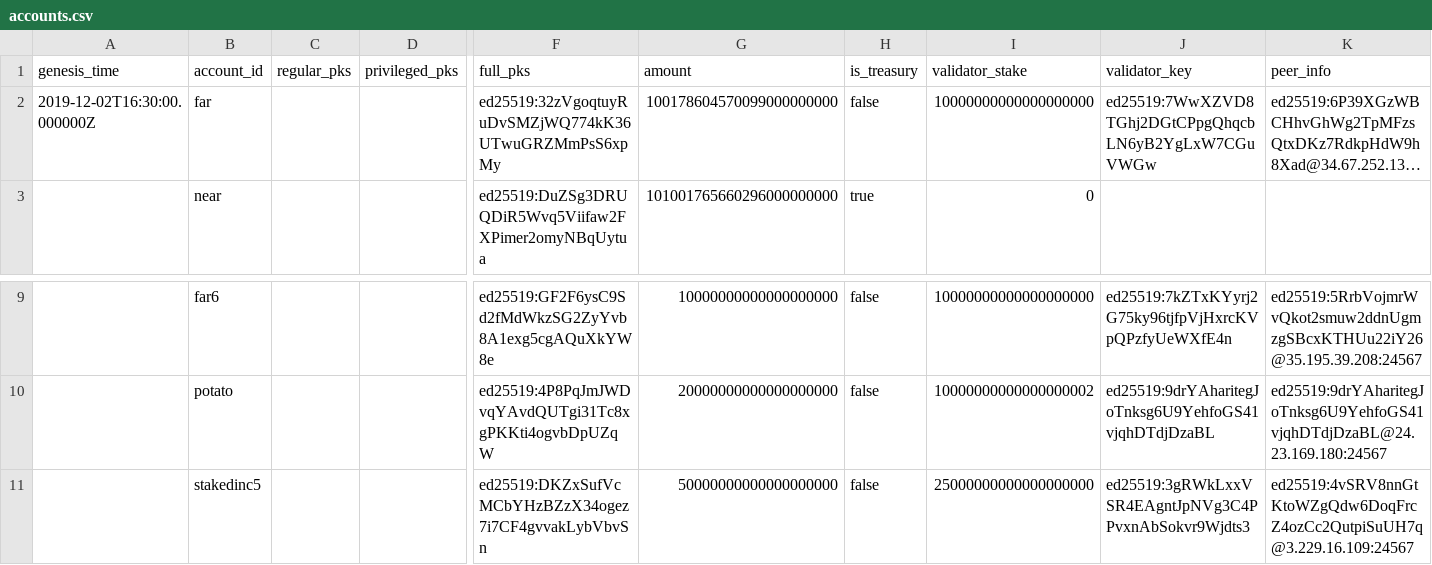
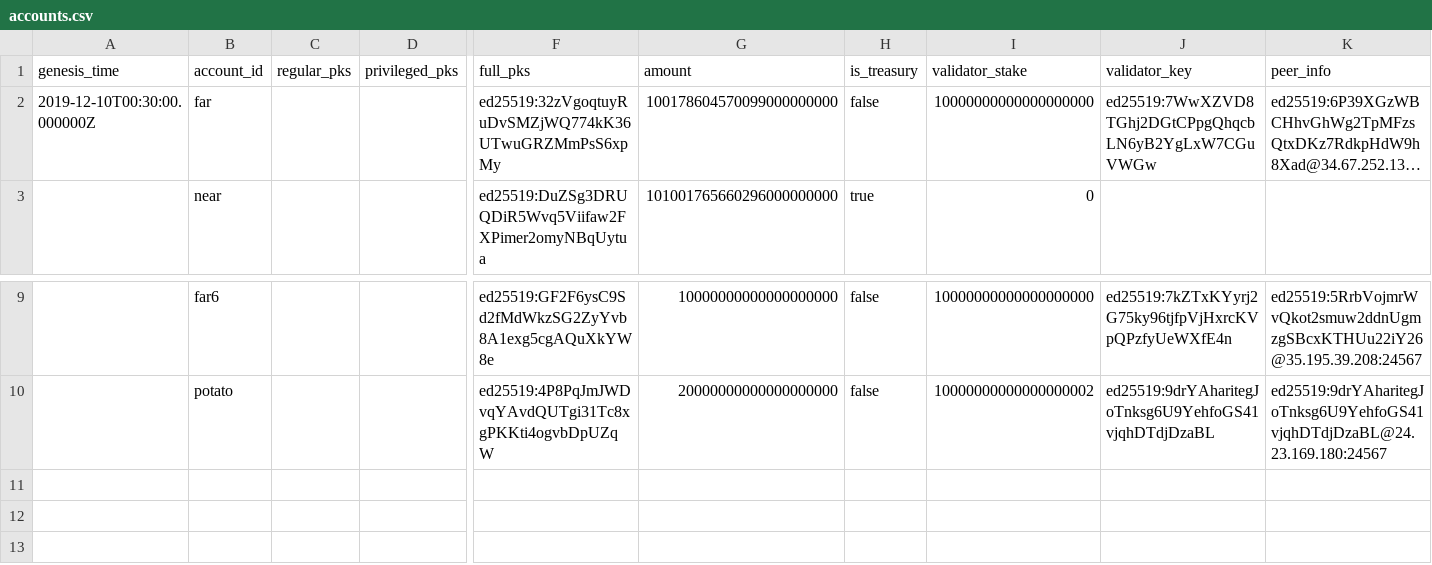
Before and after one commit to nearprotocol/stakewars, a CSV file: accounts.csv, drawn as a sheet; only a part is shown, gaps mark what is left out; long unchanged cells end in …; rows hold the shown columns only; the diff names each change by its address in the sheet, - before the commit and + after, or states it on an @@ line.

Commit message:
Update time and accounts.csv

```diff
--- a/accounts.csv
+++ b/accounts.csv
-A2 (genesis_time): 2019-12-02T16:30:00.000000Z
+A2 (genesis_time): 2019-12-10T00:30:00.000000Z
-row 11:  | stakedinc5 |  |  | ed25519:DKZxSufVcMCbYHzBZzX34ogez7i7CF4gvvakLybVbvSn | 50000000000000000000 | false | 25000000000000000000 | ed25519:3gRWkLxxVSR4EAgntJpNVg3C4PPvxnAbSokvr9Wjdts3 | ed25519:4vSRV8nnGtKtoWZgQdw6DoqFrcZ4ozCc2QutpiSuUH7q@3.229.16.109:24567
```
Also changed, not shown: 1 other file.
